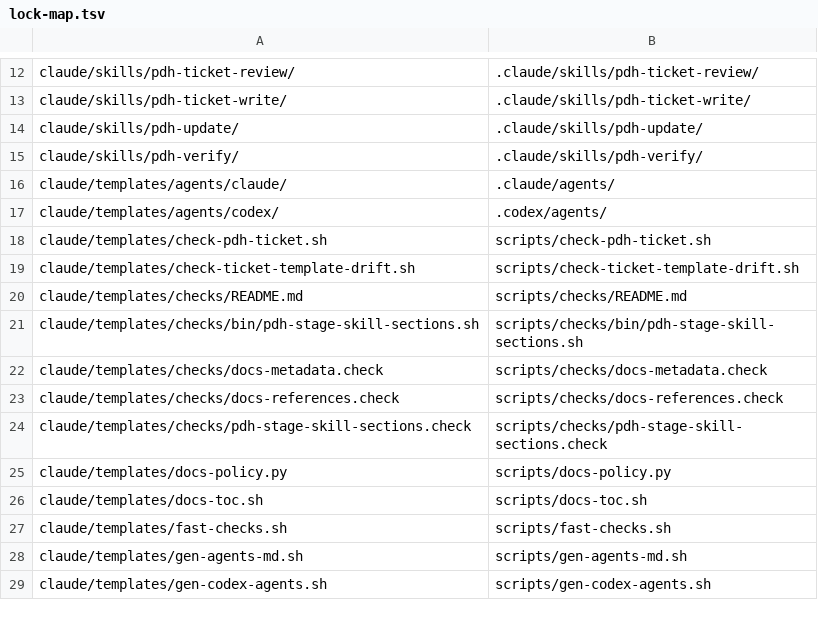
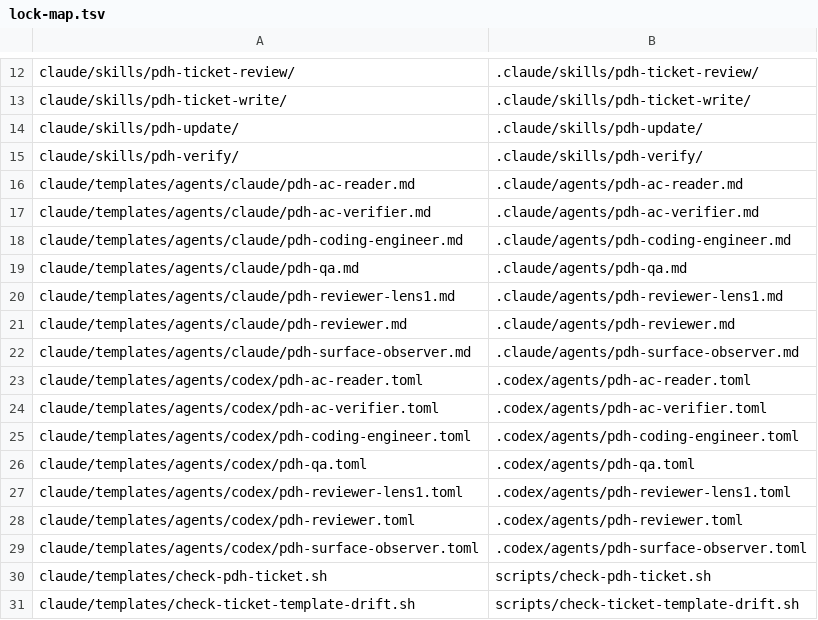
Before and after one commit to masuidrive/pdh, a TSV file: claude/lock-map.tsv, drawn as a sheet; only a part is shown, gaps mark what is left out; the shorter side is filled out with more unchanged rows.

```diff
--- a/claude/lock-map.tsv
+++ b/claude/lock-map.tsv
@@ -15,4 +15,16 @@ claude/skills/pdh-update/	.claude/skills/pdh-update/
 claude/skills/pdh-verify/	.claude/skills/pdh-verify/
-claude/templates/agents/claude/	.claude/agents/
-claude/templates/agents/codex/	.codex/agents/
+claude/templates/agents/claude/pdh-ac-reader.md	.claude/agents/pdh-ac-reader.md
+claude/templates/agents/claude/pdh-ac-verifier.md	.claude/agents/pdh-ac-verifier.md
+claude/templates/agents/claude/pdh-coding-engineer.md	.claude/agents/pdh-coding-engineer.md
+claude/templates/agents/claude/pdh-qa.md	.claude/agents/pdh-qa.md
+claude/templates/agents/claude/pdh-reviewer-lens1.md	.claude/agents/pdh-reviewer-lens1.md
+claude/templates/agents/claude/pdh-reviewer.md	.claude/agents/pdh-reviewer.md
+claude/templates/agents/claude/pdh-surface-observer.md	.claude/agents/pdh-surface-observer.md
+claude/templates/agents/codex/pdh-ac-reader.toml	.codex/agents/pdh-ac-reader.toml
+claude/templates/agents/codex/pdh-ac-verifier.toml	.codex/agents/pdh-ac-verifier.toml
+claude/templates/agents/codex/pdh-coding-engineer.toml	.codex/agents/pdh-coding-engineer.toml
+claude/templates/agents/codex/pdh-qa.toml	.codex/agents/pdh-qa.toml
+claude/templates/agents/codex/pdh-reviewer-lens1.toml	.codex/agents/pdh-reviewer-lens1.toml
+claude/templates/agents/codex/pdh-reviewer.toml	.codex/agents/pdh-reviewer.toml
+claude/templates/agents/codex/pdh-surface-observer.toml	.codex/agents/pdh-surface-observer.toml
 claude/templates/check-pdh-ticket.sh	scripts/check-pdh-ticket.sh
```
Also changed, not shown: codex/lock-map.tsv, 4 other files.
